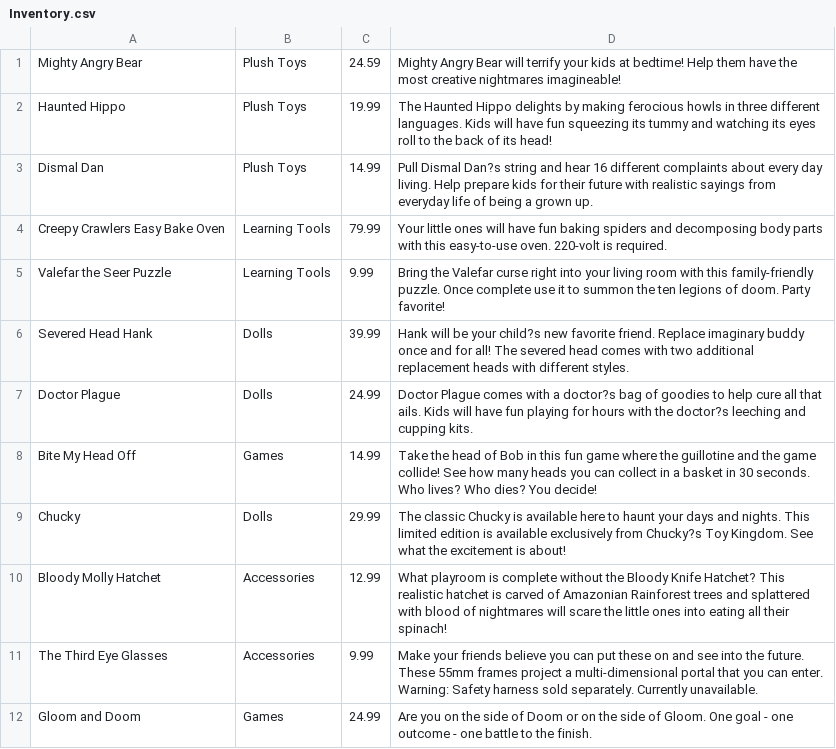
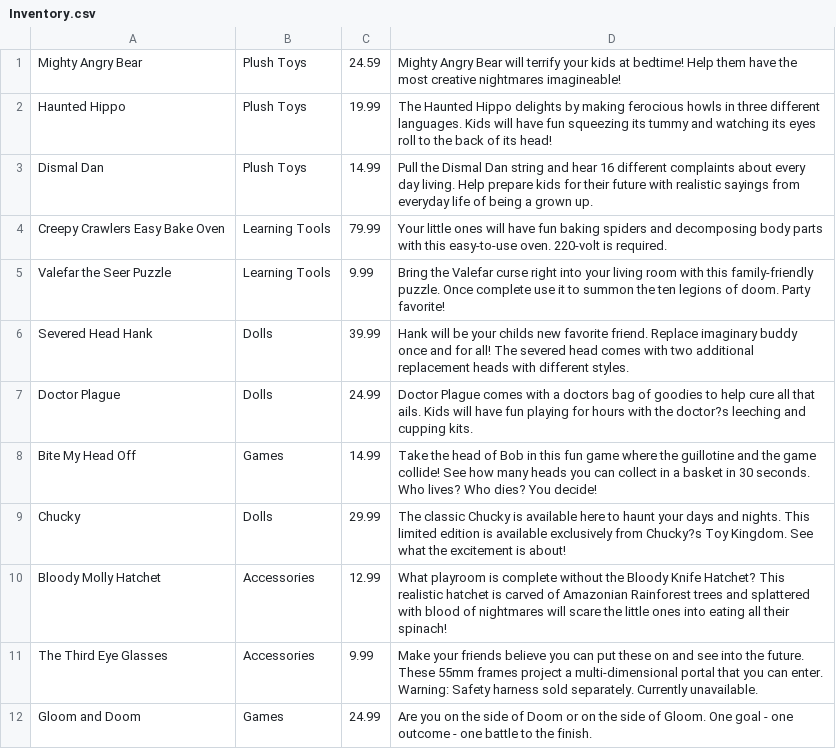
Before and after one commit to jason-aultman/GroupBMidtermPOS, a CSV file: GroupBMidtermPOS/Inventory.csv, drawn as a sheet; the diff names each change by its address in the sheet, - before the commit and + after, or states it on an @@ line.

```diff
--- a/GroupBMidtermPOS/Inventory.csv
+++ b/GroupBMidtermPOS/Inventory.csv
-D3: Pull Dismal Dan?s string and…
+D3: Pull the Dismal Dan string and…
-D6: …be your child?s new favorite…
+D6: …be your childs new favorite…
-D7: …with a doctor?s bag of…
+D7: …with a doctors bag of…
```
Also changed, not shown: 6 other files.
